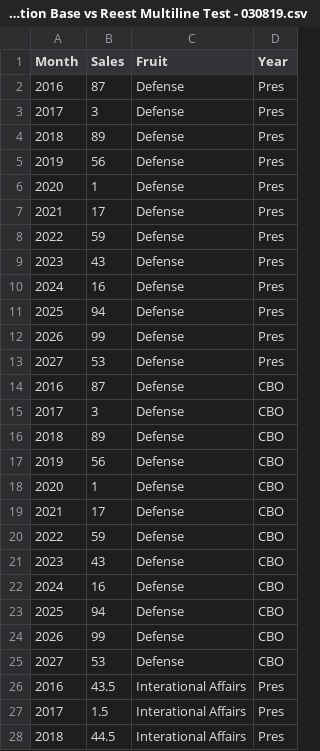
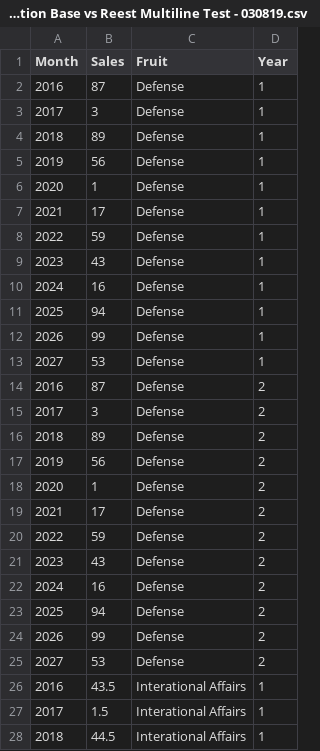
Before and after one commit to adkf37/Line-Chart-Comp-Base-and-Reest, a CSV file: Function Base vs Reest Multiline Test - 030819.csv, drawn as a sheet; only a part is shown; the diff covers the shown part only.

Commit message:
Add files via upload

```diff
--- a/Function Base vs Reest Multiline Test - 030819.csv
+++ b/Function Base vs Reest Multiline Test - 030819.csv
@@ -1,28 +1,28 @@
 Month,Sales,Fruit,Year
-2016,87,Defense,Pres
-2017,3,Defense,Pres
-2018,89,Defense,Pres
-2019,56,Defense,Pres
-2020,1,Defense,Pres
-2021,17,Defense,Pres
-2022,59,Defense,Pres
-2023,43,Defense,Pres
-2024,16,Defense,Pres
-2025,94,Defense,Pres
-2026,99,Defense,Pres
-2027,53,Defense,Pres
-2016,87,Defense,CBO
-2017,3,Defense,CBO
-2018,89,Defense,CBO
-2019,56,Defense,CBO
-2020,1,Defense,CBO
-2021,17,Defense,CBO
-2022,59,Defense,CBO
-2023,43,Defense,CBO
-2024,16,Defense,CBO
-2025,94,Defense,CBO
-2026,99,Defense,CBO
-2027,53,Defense,CBO
-2016,43.5,Interational Affairs,Pres
-2017,1.5,Interational Affairs,Pres
-2018,44.5,Interational Affairs,Pres
+2016,87,Defense,1
+2017,3,Defense,1
+2018,89,Defense,1
+2019,56,Defense,1
+2020,1,Defense,1
+2021,17,Defense,1
+2022,59,Defense,1
+2023,43,Defense,1
+2024,16,Defense,1
+2025,94,Defense,1
+2026,99,Defense,1
+2027,53,Defense,1
+2016,87,Defense,2
+2017,3,Defense,2
+2018,89,Defense,2
+2019,56,Defense,2
+2020,1,Defense,2
+2021,17,Defense,2
+2022,59,Defense,2
+2023,43,Defense,2
+2024,16,Defense,2
+2025,94,Defense,2
+2026,99,Defense,2
+2027,53,Defense,2
+2016,43.5,Interational Affairs,1
+2017,1.5,Interational Affairs,1
+2018,44.5,Interational Affairs,1
```
Also changed, not shown: 21 edited cells elsewhere in this file.
